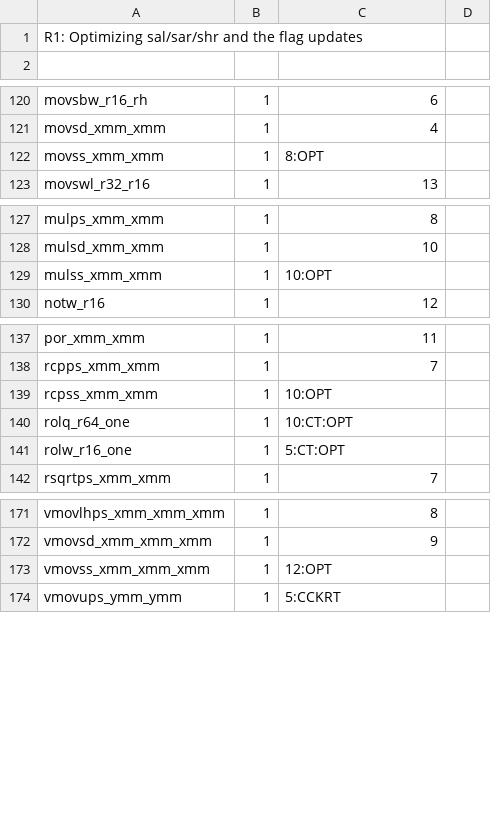
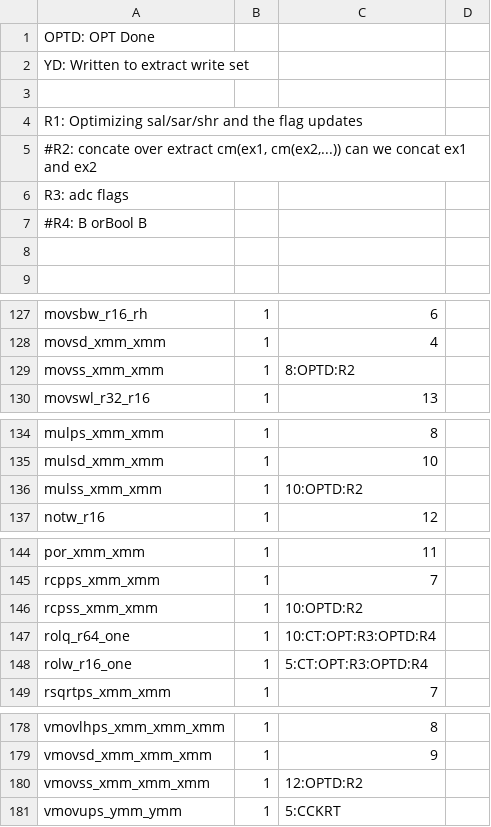
Before and after one commit to kframework/X86-64-semantics, a CSV file: x86-semantics/docs/relatedwork/strata/stratum_non_vector.csv, drawn as a sheet; only a part is shown, gaps mark what is left out.

```diff
--- a/x86-semantics/docs/relatedwork/strata/stratum_non_vector.csv
+++ b/x86-semantics/docs/relatedwork/strata/stratum_non_vector.csv
@@ -1,2 +1,9 @@
+OPTD: OPT Done
+YD: Written to extract write set
+
 R1: Optimizing sal/sar/shr and the flag updates
+#R2: concate over extract cm(ex1, cm(ex2,...)) can we concat ex1 and ex2
+R3: adc flags
+#R4: B orBool B
+
 
@@ -121,3 +128,3 @@ movsbw_r16_rh	1	6
 movsd_xmm_xmm	1	4	
-movss_xmm_xmm	1	8:OPT	
+movss_xmm_xmm	1	8:OPTD:R2	
 movswl_r32_r16	1	13	
@@ -128,3 +135,3 @@ mulps_xmm_xmm	1	8
 mulsd_xmm_xmm	1	10	
-mulss_xmm_xmm	1	10:OPT	
+mulss_xmm_xmm	1	10:OPTD:R2	
 notw_r16	1	12	
@@ -138,5 +145,5 @@ por_xmm_xmm	1	11
 rcpps_xmm_xmm	1	7	
-rcpss_xmm_xmm	1	10:OPT	
-rolq_r64_one	1	10:CT:OPT	
-rolw_r16_one	1	5:CT:OPT	
+rcpss_xmm_xmm	1	10:OPTD:R2	
+rolq_r64_one	1	10:CT:OPT:R3:OPTD:R4	
+rolw_r16_one	1	5:CT:OPT:R3:OPTD:R4	
 rsqrtps_xmm_xmm	1	7	
@@ -172,3 +179,3 @@ vmovlhps_xmm_xmm_xmm	1	8
 vmovsd_xmm_xmm_xmm	1	9	
-vmovss_xmm_xmm_xmm	1	12:OPT	
+vmovss_xmm_xmm_xmm	1	12:OPTD:R2	
 vmovups_ymm_ymm	1	5:CCKRT	
```
Also changed, not shown: 9 other files.
